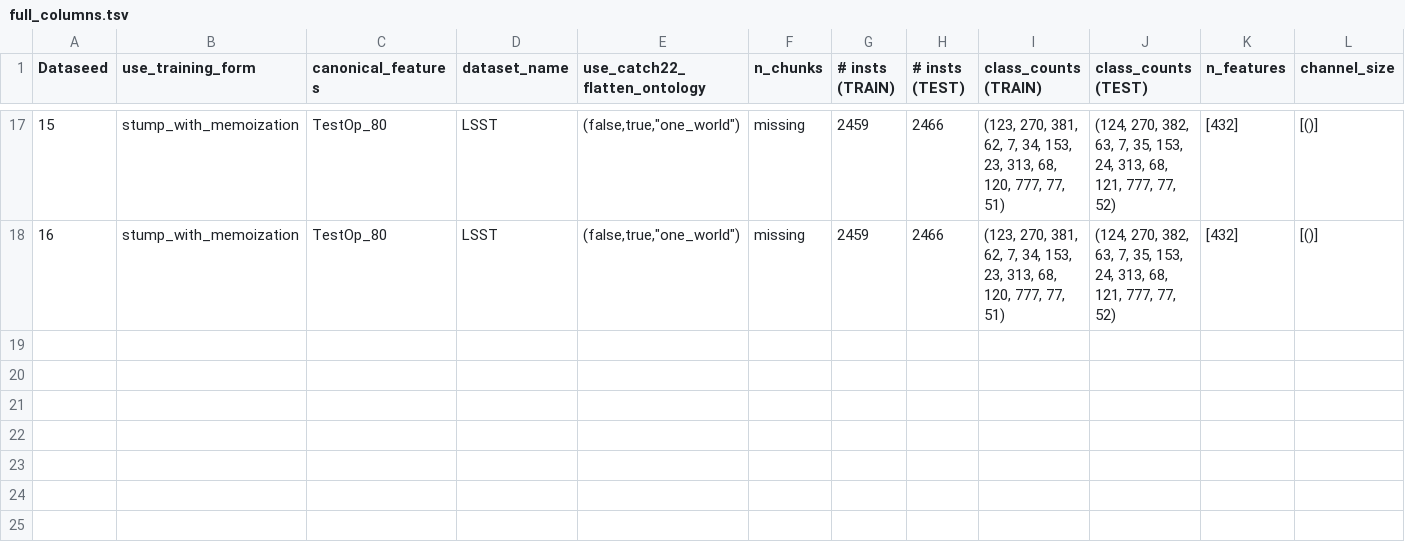
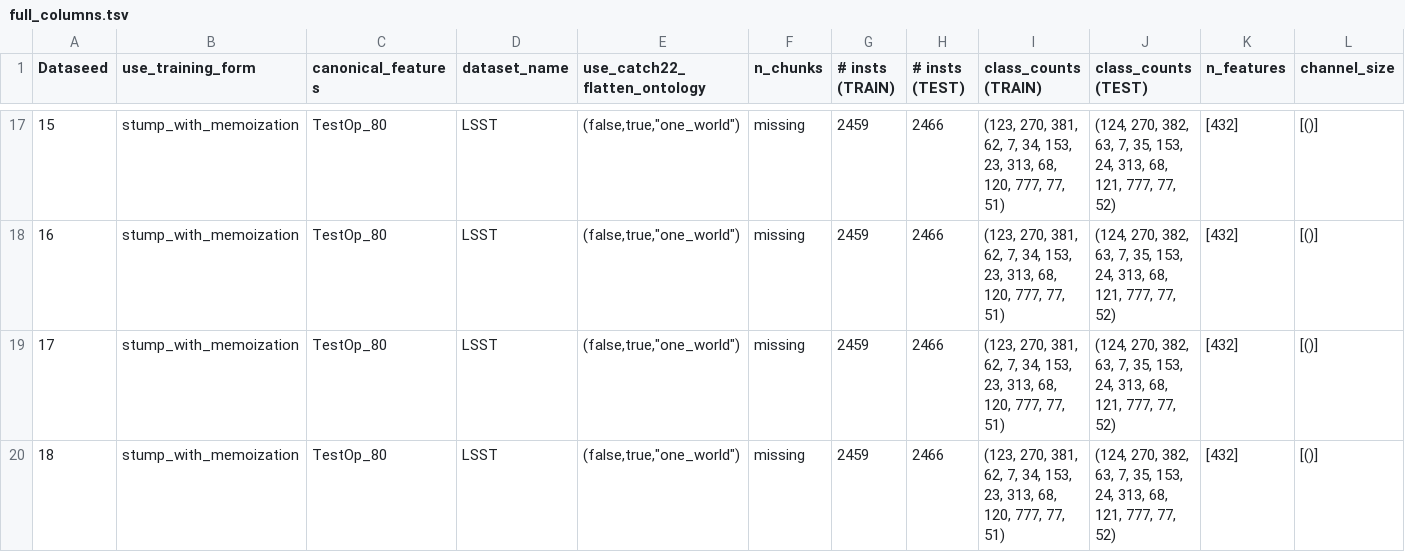
Before and after one commit to giopaglia/ModalDecisionTrees.jl, a TSV file: use/MTSC-more_dataseeds-v5-better/full_columns.tsv, drawn as a sheet; only a part is shown, gaps mark what is left out; rows hold the shown columns only; the diff names each change by its address in the sheet, - before the commit and + after, or states it on an @@ line.

```diff
--- a/use/MTSC-more_dataseeds-v5-better/full_columns.tsv
+++ b/use/MTSC-more_dataseeds-v5-better/full_columns.tsv
+row 19: 17 | stump_with_memoization | TestOp_80 | LSST | (false,true,"one_world") | missing | 2459 | 2466 | (123, 270, 381, 62, 7, 34, 153, 23, 313, 68, 120, 777, 77, 51) | (124, 270, 382, 63, 7, 35, 153, 24, 313, 68, 121, 777, 77, 52) | [432] | [()]
+row 20: 18 | stump_with_memoization | TestOp_80 | LSST | (false,true,"one_world") | missing | 2459 | 2466 | (123, 270, 381, 62, 7, 34, 153, 23, 313, 68, 120, 777, 77, 51) | (124, 270, 382, 63, 7, 35, 153, 24, 313, 68, 121, 777, 77, 52) | [432] | [()]
```
Also changed, not shown: 1 other file.
